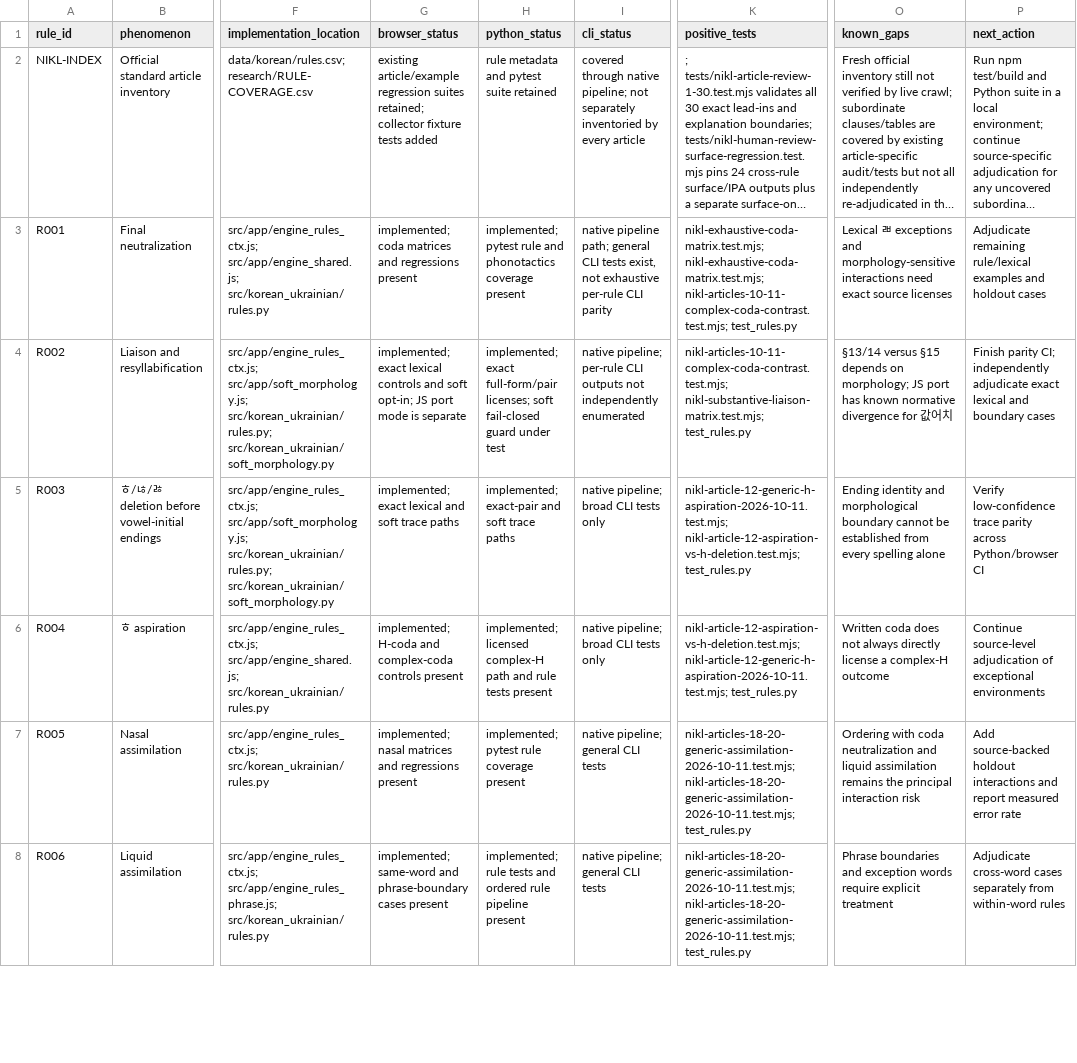
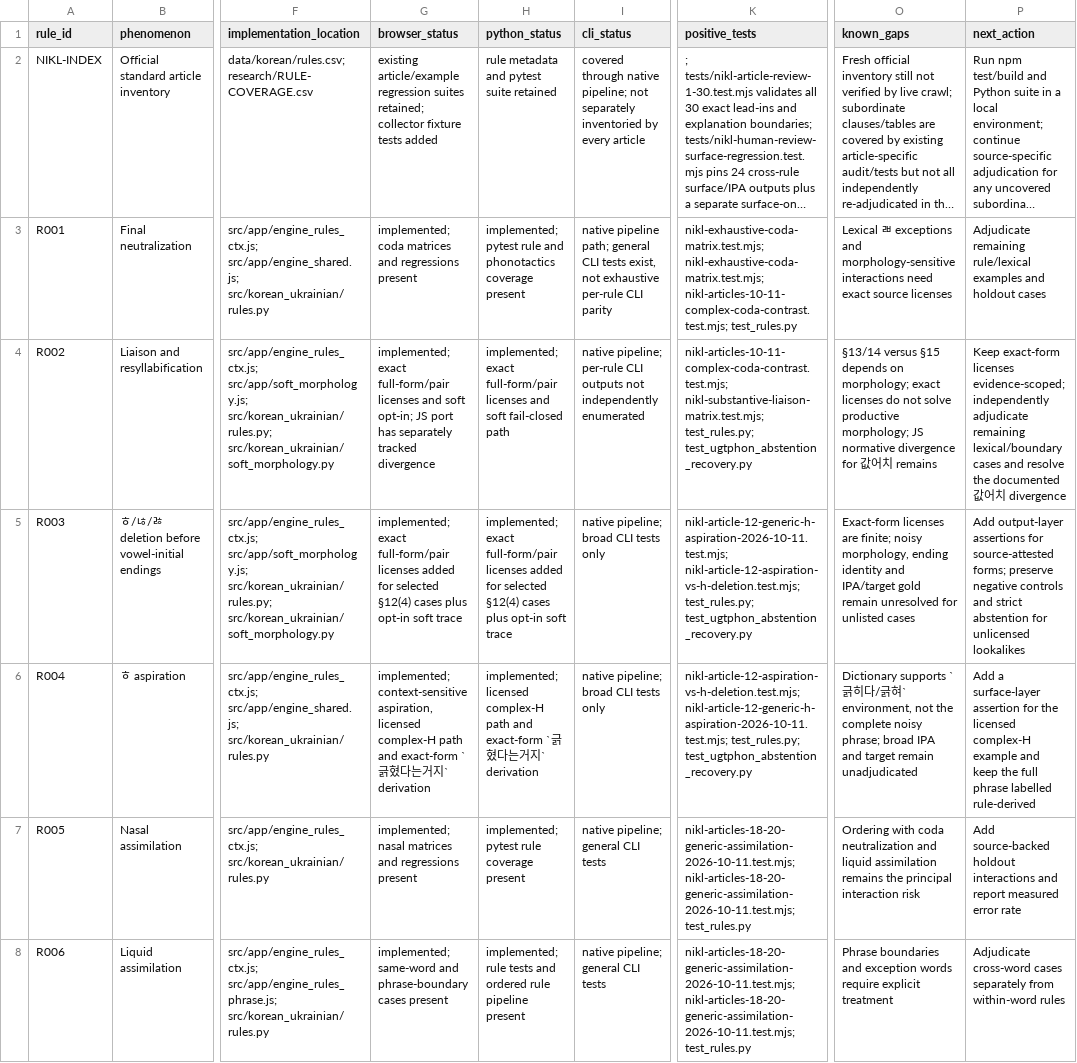
Before and after one commit to ClippyFirst/Korean-Ukrainian-Phonetic-System, a CSV file: research/RULE-COVERAGE.csv, drawn as a sheet; only a part is shown, gaps mark what is left out; long unchanged cells end in …; the diff covers the shown part only; the diff names each change by its address in the sheet, - before the commit and + after, or states it on an @@ line.

Commit message:
docs: apply NIKL skills to current evidence inventory

```diff
--- a/research/RULE-COVERAGE.csv
+++ b/research/RULE-COVERAGE.csv
-G4 (browser_status): implemented; exact lexical controls and soft opt-in; JS port mode is separate
+G4 (browser_status): implemented; exact full-form/pair licenses and soft opt-in; JS port has separately tracked divergence
-H4 (python_status): …exact full-form/pair licenses; soft fail-closed guard under test
+H4 (python_status): …exact full-form/pair licenses and soft fail-closed path
-K4 (positive_tests): nikl-articles-10-11-complex-coda-contrast.test.mjs; nikl-substantive-liaison-matrix.test.mjs; test_rules.py
+K4 (positive_tests): nikl-articles-10-11-complex-coda-contrast.test.mjs; nikl-substantive-liaison-matrix.test.mjs; test_rules.py; test_ugtphon_abstention_recovery.py
-O4 (known_gaps): …on morphology; JS port has known normative divergence for 값어치
+O4 (known_gaps): …on morphology; exact licenses do not solve productive morphology; JS normative divergence for 값어치 remains
-P4 (next_action): Finish parity CI; independently adjudicate exact lexical and boundary cases
+P4 (next_action): Keep exact-form licenses evidence-scoped; independently adjudicate remaining lexical/boundary cases and resolve the documented 값어치 divergence
-G5 (browser_status): implemented; exact lexical and soft trace paths
+G5 (browser_status): implemented; exact full-form/pair licenses added for selected §12(4) cases plus opt-in soft trace
-H5 (python_status): implemented; exact-pair and soft trace paths
+H5 (python_status): implemented; exact full-form/pair licenses added for selected §12(4) cases plus opt-in soft trace
-K5 (positive_tests): nikl-article-12-generic-h-aspiration-2026-10-11.test.mjs; nikl-article-12-aspiration-vs-h-deletion.test.mjs; test_rules.py
+K5 (positive_tests): nikl-article-12-generic-h-aspiration-2026-10-11.test.mjs; nikl-article-12-aspiration-vs-h-deletion.test.mjs; test_rules.py; test_ugtphon_abstention_recovery.py
-O5 (known_gaps): Ending identity and morphological boundary cannot be established from every spelling alone
+O5 (known_gaps): Exact-form licenses are finite; noisy morphology, ending identity and IPA/target gold remain unresolved for unlisted cases
-P5 (next_action): Verify low-confidence trace parity across Python/browser CI
+P5 (next_action): Add output-layer assertions for source-attested forms; preserve negative controls and strict abstention for unlicensed lookalikes
-G6 (browser_status): implemented; H-coda and complex-coda controls present
+G6 (browser_status): implemented; context-sensitive aspiration, licensed complex-H path and exact-form `긁혔다는거지` derivation
-H6 (python_status): …path and rule tests present
+H6 (python_status): …path and exact-form `긁혔다는거지` derivation
-K6 (positive_tests): nikl-article-12-aspiration-vs-h-deletion.test.mjs; nikl-article-12-generic-h-aspiration-2026-10-11.test.mjs; test_rules.py
+K6 (positive_tests): nikl-article-12-aspiration-vs-h-deletion.test.mjs; nikl-article-12-generic-h-aspiration-2026-10-11.test.mjs; test_rules.py; test_ugtphon_abstention_recovery.py
-O6 (known_gaps): Written coda does not always directly license a complex-H outcome
+O6 (known_gaps): Dictionary supports `긁히다/긁혀` environment, not the complete noisy phrase; broad IPA and target remain unadjudicated
-P6 (next_action): Continue source-level adjudication of exceptional environments
+P6 (next_action): Add a surface-layer assertion for the licensed complex-H example and keep the full phrase labelled rule-derived
```
Also changed, not shown: 5 edited cells elsewhere in this file.
